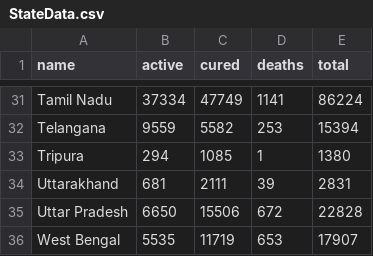
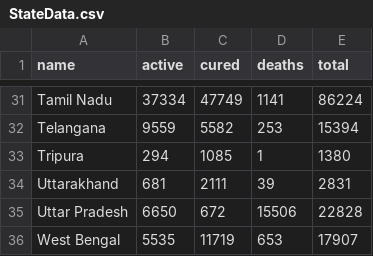
Before and after one commit to gokulrejith/COVID-Dashboard-1, a CSV file: StateData.csv, drawn as a sheet; only a part is shown, gaps mark what is left out.

Commit message:
Update StateData.csv

```diff
--- a/StateData.csv
+++ b/StateData.csv
@@ -34,3 +34,3 @@ Tripura,294,1085,1,1380
 Uttarakhand,681,2111,39,2831
-Uttar Pradesh,6650,15506,672,22828
+Uttar Pradesh,6650,672,15506,22828
 West Bengal,5535,11719,653,17907
```
